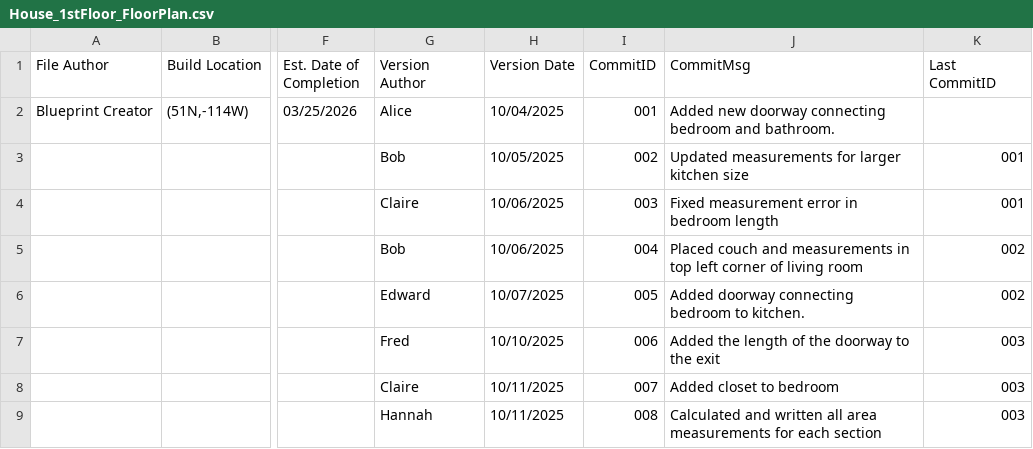
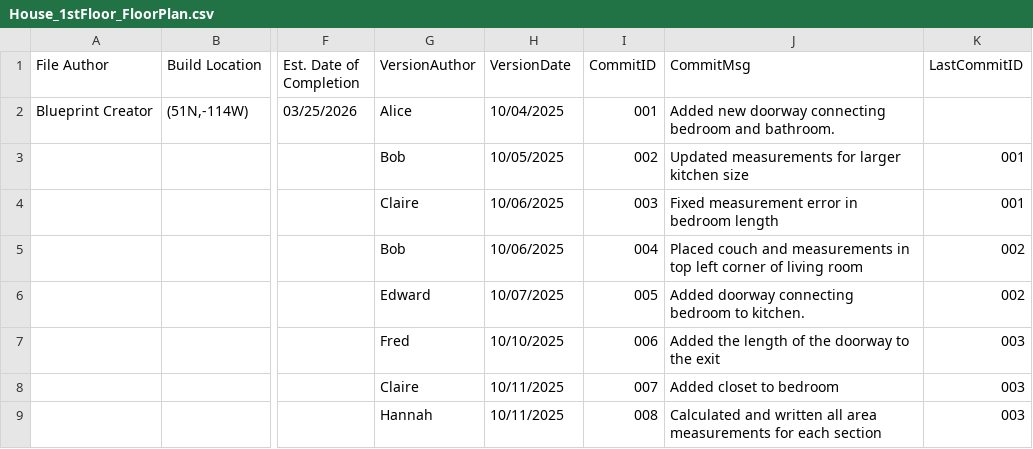
Before and after one commit to Mathemusician1729/BluePrint-File-Format, a CSV file: House_1stFloor_FloorPlan.csv, drawn as a sheet; only a part is shown, gaps mark what is left out; the diff names each change by its address in the sheet, - before the commit and + after, or states it on an @@ line.

Commit message:
modifiers v1.0.0 started addVersion function, created helper function

```diff
--- a/House_1stFloor_FloorPlan.csv
+++ b/House_1stFloor_FloorPlan.csv
-G1: Version Author
+G1: VersionAuthor
-H1: Version Date
+H1: VersionDate
-K1: Last CommitID
+K1: LastCommitID
```
Also changed, not shown: House_3rdFloor_Plumbing.csv, 15 other files.
